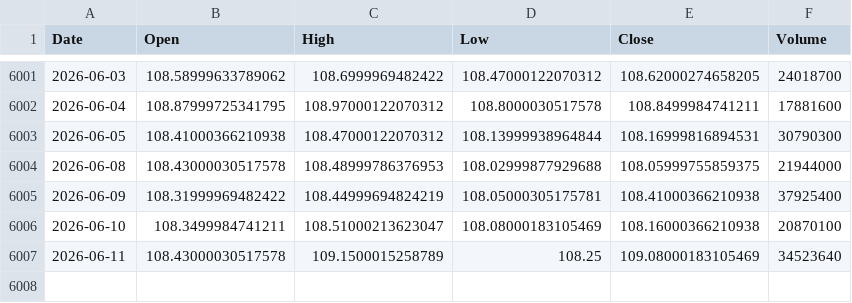
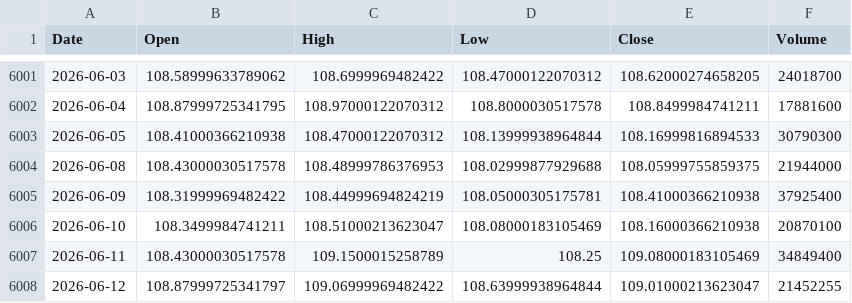
Before and after one commit to kittycapital/etf_fund_flow, a CSV file: data/prices/LQD.csv, drawn as a sheet; only a part is shown, gaps mark what is left out.

```diff
--- a/data/prices/LQD.csv
+++ b/data/prices/LQD.csv
@@ -6002,3 +6002,3 @@ Date,Open,High,Low,Close,Volume
 2026-06-04,108.87999725341795,108.97000122070312,108.8000030517578,108.8499984741211,17881600
-2026-06-05,108.41000366210938,108.47000122070312,108.13999938964844,108.16999816894531,30790300
+2026-06-05,108.41000366210938,108.47000122070312,108.13999938964844,108.16999816894533,30790300
 2026-06-08,108.43000030517578,108.48999786376953,108.02999877929688,108.05999755859375,21944000
@@ -6006,2 +6006,3 @@ Date,Open,High,Low,Close,Volume
 2026-06-10,108.3499984741211,108.51000213623047,108.08000183105469,108.16000366210938,20870100
-2026-06-11,108.43000030517578,109.1500015258789,108.25,109.08000183105469,34523640
+2026-06-11,108.43000030517578,109.1500015258789,108.25,109.08000183105469,34849400
+2026-06-12,108.87999725341797,109.06999969482422,108.63999938964844,109.01000213623047,21452255
```
Also changed, not shown: data/prices/EWY.csv, data/prices/IWM.csv, 47 other files.
